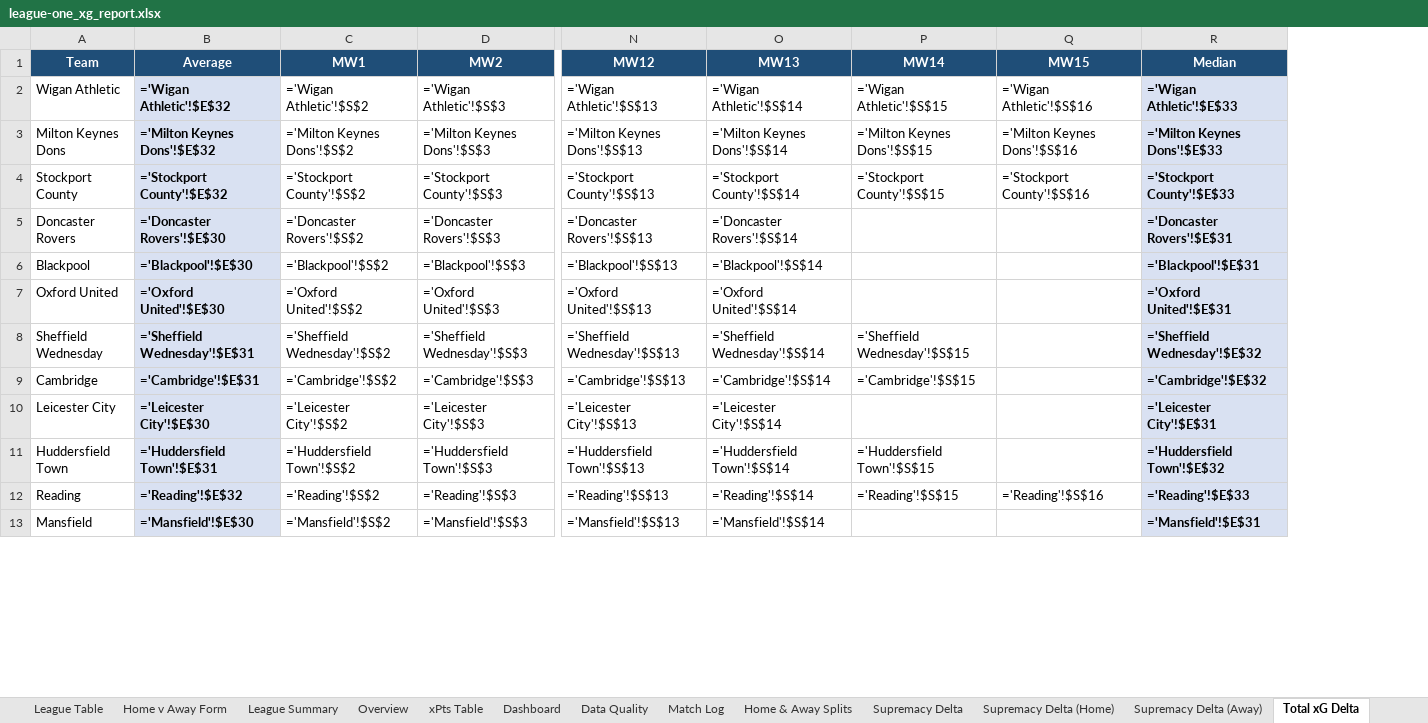
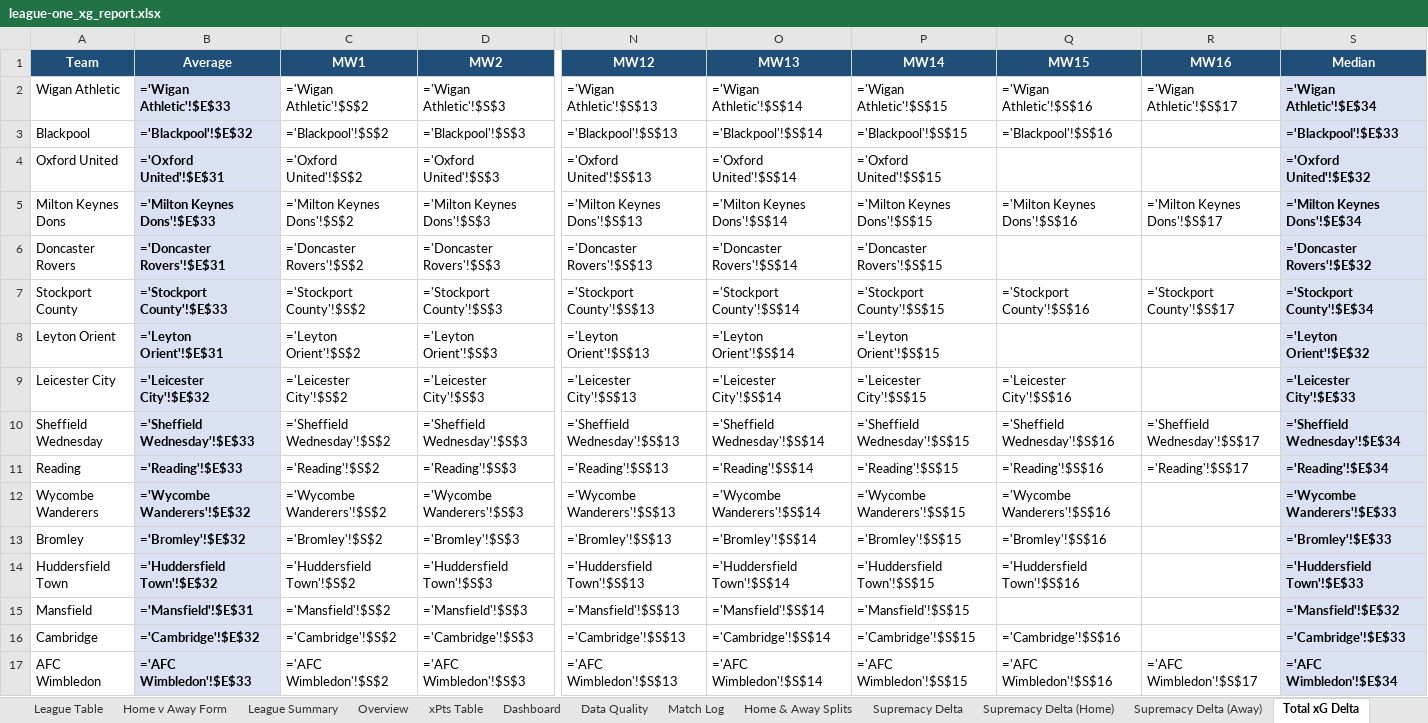
Before and after one commit to boylealert0209/efl-xg-model, an Excel workbook: data/league-one_xg_report.xlsx, sheet Total xG Delta, drawn as a sheet; only a part is shown, gaps mark what is left out; values as stored, in another font and other column widths than the file's, no borders; formulas without a stored value are shown as written; conditional formats not drawn; removed rows and columns are numbered as before the commit, all else as after; rows hold the shown columns only; the diff covers the shown part only; the diff names each change by its address in the sheet, - before the commit and + after, or states it on an @@ line.

```diff
--- a/data/league-one_xg_report.xlsx (sheet Total xG Delta)
+++ b/data/league-one_xg_report.xlsx (sheet Total xG Delta)
+column R (MW16), row 2: ='Wigan Athletic'!$S$17; row 5: ='Milton Keynes Dons'!$S$17; row 7: ='Stockport County'!$S$17; rows 10-11: ='Sheffield Wednesday'!$S$17 | ='Reading'!$S$17
-B2 (Average): ='Wigan Athletic'!$E$32
+B2 (Average): ='Wigan Athletic'!$E$33
-S2 (Median): ='Wigan Athletic'!$E$33
+S2 (Median): ='Wigan Athletic'!$E$34
+row 3: Blackpool | ='Blackpool'!$E$32 | ='Blackpool'!$S$2 | ='Blackpool'!$S$3 | ='Blackpool'!$S$13 | ='Blackpool'!$S$14 | ='Blackpool'!$S$15 | ='Blackpool'!$S$16 |  | ='Blackpool'!$E$33
+row 4: Oxford United | ='Oxford United'!$E$31 | ='Oxford United'!$S$2 | ='Oxford United'!$S$3 | ='Oxford United'!$S$13 | ='Oxford United'!$S$14 | ='Oxford United'!$S$15 |  |  | ='Oxford United'!$E$32
-B5 (Average): ='Milton Keynes Dons'!$E$32
+B5 (Average): ='Milton Keynes Dons'!$E$33
-S5 (Median): ='Milton Keynes Dons'!$E$33
+S5 (Median): ='Milton Keynes Dons'!$E$34
+row 6: Doncaster Rovers | ='Doncaster Rovers'!$E$31 | ='Doncaster Rovers'!$S$2 | ='Doncaster Rovers'!$S$3 | ='Doncaster Rovers'!$S$13 | ='Doncaster Rovers'!$S$14 | ='Doncaster Rovers'!$S$15 |  |  | ='Doncaster Rovers'!$E$32
-B7 (Average): ='Stockport County'!$E$32
+B7 (Average): ='Stockport County'!$E$33
-S7 (Median): ='Stockport County'!$E$33
+S7 (Median): ='Stockport County'!$E$34
-row 5: Doncaster Rovers | ='Doncaster Rovers'!$E$30 | ='Doncaster Rovers'!$S$2 | ='Doncaster Rovers'!$S$3 | ='Doncaster Rovers'!$S$13 | ='Doncaster Rovers'!$S$14 |  |  | ='Doncaster Rovers'!$E$31
-row 6: Blackpool | ='Blackpool'!$E$30 | ='Blackpool'!$S$2 | ='Blackpool'!$S$3 | ='Blackpool'!$S$13 | ='Blackpool'!$S$14 |  |  | ='Blackpool'!$E$31
-row 7: Oxford United | ='Oxford United'!$E$30 | ='Oxford United'!$S$2 | ='Oxford United'!$S$3 | ='Oxford United'!$S$13 | ='Oxford United'!$S$14 |  |  | ='Oxford United'!$E$31
+row 8: Leyton Orient | ='Leyton Orient'!$E$31 | ='Leyton Orient'!$S$2 | ='Leyton Orient'!$S$3 | ='Leyton Orient'!$S$13 | ='Leyton Orient'!$S$14 | ='Leyton Orient'!$S$15 |  |  | ='Leyton Orient'!$E$32
+row 9: Leicester City | ='Leicester City'!$E$32 | ='Leicester City'!$S$2 | ='Leicester City'!$S$3 | ='Leicester City'!$S$13 | ='Leicester City'!$S$14 | ='Leicester City'!$S$15 | ='Leicester City'!$S$16 |  | ='Leicester City'!$E$33
-B10 (Average): ='Sheffield Wednesday'!$E$31
+B10 (Average): ='Sheffield Wednesday'!$E$33
-Q10 (MW15): (empty)
+Q10 (MW15): ='Sheffield Wednesday'!$S$16
-S10 (Median): ='Sheffield Wednesday'!$E$32
+S10 (Median): ='Sheffield Wednesday'!$E$34
-row 9: Cambridge | ='Cambridge'!$E$31 | ='Cambridge'!$S$2 | ='Cambridge'!$S$3 | ='Cambridge'!$S$13 | ='Cambridge'!$S$14 | ='Cambridge'!$S$15 |  | ='Cambridge'!$E$32
-row 10: Leicester City | ='Leicester City'!$E$30 | ='Leicester City'!$S$2 | ='Leicester City'!$S$3 | ='Leicester City'!$S$13 | ='Leicester City'!$S$14 |  |  | ='Leicester City'!$E$31
-row 11: Huddersfield Town | ='Huddersfield Town'!$E$31 | ='Huddersfield Town'!$S$2 | ='Huddersfield Town'!$S$3 | ='Huddersfield Town'!$S$13 | ='Huddersfield Town'!$S$14 | ='Huddersfield Town'!$S$15 |  | ='Huddersfield Town'!$E$32
-B11 (Average): ='Reading'!$E$32
+B11 (Average): ='Reading'!$E$33
-S11 (Median): ='Reading'!$E$33
+S11 (Median): ='Reading'!$E$34
+row 12: Wycombe Wanderers | ='Wycombe Wanderers'!$E$32 | ='Wycombe Wanderers'!$S$2 | ='Wycombe Wanderers'!$S$3 | ='Wycombe Wanderers'!$S$13 | ='Wycombe Wanderers'!$S$14 | ='Wycombe Wanderers'!$S$15 | ='Wycombe Wanderers'!$S$16 |  | ='Wycombe Wanderers'!$E$33
+row 13: Bromley | ='Bromley'!$E$32 | ='Bromley'!$S$2 | ='Bromley'!$S$3 | ='Bromley'!$S$13 | ='Bromley'!$S$14 | ='Bromley'!$S$15 | ='Bromley'!$S$16 |  | ='Bromley'!$E$33
+row 14: Huddersfield Town | ='Huddersfield Town'!$E$32 | ='Huddersfield Town'!$S$2 | ='Huddersfield Town'!$S$3 | ='Huddersfield Town'!$S$13 | ='Huddersfield Town'!$S$14 | ='Huddersfield Town'!$S$15 | ='Huddersfield Town'!$S$16 |  | ='Huddersfield Town'!$E$33
-B15 (Average): ='Mansfield'!$E$30
+B15 (Average): ='Mansfield'!$E$31
-P15 (MW14): (empty)
+P15 (MW14): ='Mansfield'!$S$15
-S15 (Median): ='Mansfield'!$E$31
+S15 (Median): ='Mansfield'!$E$32
+row 16: Cambridge | ='Cambridge'!$E$32 | ='Cambridge'!$S$2 | ='Cambridge'!$S$3 | ='Cambridge'!$S$13 | ='Cambridge'!$S$14 | ='Cambridge'!$S$15 | ='Cambridge'!$S$16 |  | ='Cambridge'!$E$33
+row 17: AFC Wimbledon | ='AFC Wimbledon'!$E$33 | ='AFC Wimbledon'!$S$2 | ='AFC Wimbledon'!$S$3 | ='AFC Wimbledon'!$S$13 | ='AFC Wimbledon'!$S$14 | ='AFC Wimbledon'!$S$15 | ='AFC Wimbledon'!$S$16 | ='AFC Wimbledon'!$S$17 | ='AFC Wimbledon'!$E$34
```
Also changed, not shown: 1 added row, 5 removed rows and 22 edited cells elsewhere in this sheet, sheet League Summary, sheet Overview, sheet Home & Away Splits, sheet xPts Delta, sheet Match Log, sheet Supremacy Delta, 31 more sheets, hidden cells, charts or pictures, 7 other files.
